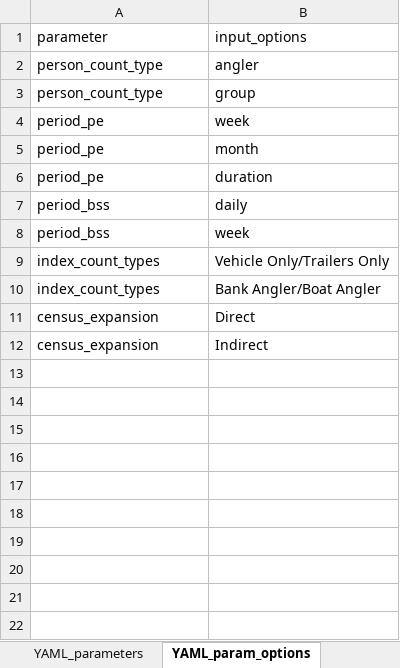
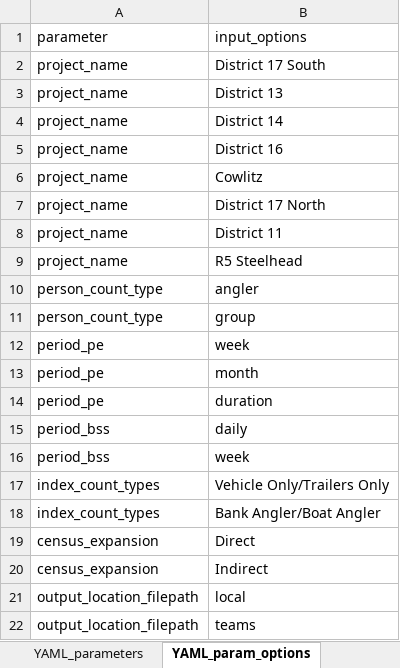
Before and after one commit to wdfw-fp/CreelEstimates, an Excel workbook: documentation_files/documentation_tables.xlsx, sheet YAML_param_options, drawn as a sheet; values as stored, in another font and other column widths than the file's, no borders; the diff names each change by its address in the sheet, - before the commit and + after, or states it on an @@ line.

Commit message:
small cleanup and setting fishery_name to Nisqually salmon 2022 in fw_creel.Rmd and establish_analysis.R
adding folder project_scripts

Updated documentation files

```diff
--- a/documentation_files/documentation_tables.xlsx (sheet YAML_param_options)
+++ b/documentation_files/documentation_tables.xlsx (sheet YAML_param_options)
+row 2: project_name | District 17 South
+row 3: project_name | District 13
+row 4: project_name | District 14
+row 5: project_name | District 16
+row 6: project_name | Cowlitz
+row 7: project_name | District 17 North
+row 8: project_name | District 11
+row 9: project_name | R5 Steelhead
+row 21: output_location_filepath | local
+row 22: output_location_filepath | teams
```
Also changed, not shown: sheet YAML_parameters, sheet design_stratification, other sheet tabs, 4 other files.
